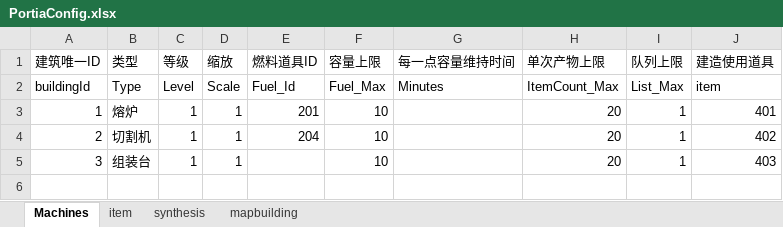
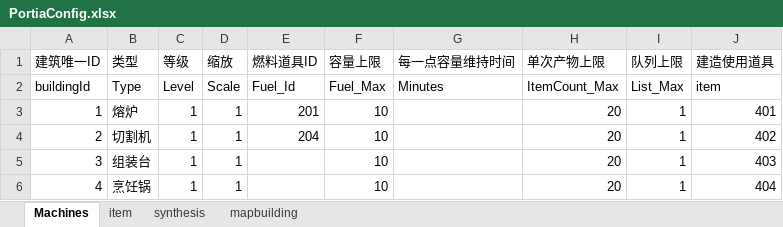
Before and after one commit to lujiahe05-crypto/CamelGameJam, an Excel workbook: Assets/Excel/Portia/PortiaConfig.xlsx, sheet Machines, drawn as a sheet; values as stored, in another font and other column widths than the file's, no borders; the diff names each change by its address in the sheet, - before the commit and + after, or states it on an @@ line.

```diff
--- a/Assets/Excel/Portia/PortiaConfig.xlsx (sheet Machines)
+++ b/Assets/Excel/Portia/PortiaConfig.xlsx (sheet Machines)
+row 6: 4 | 烹饪锅 | 1 | 1 |  | 10 |  | 20 | 1 | 404
```
Also changed, not shown: sheet synthesis, sheet item, 3 other files.
